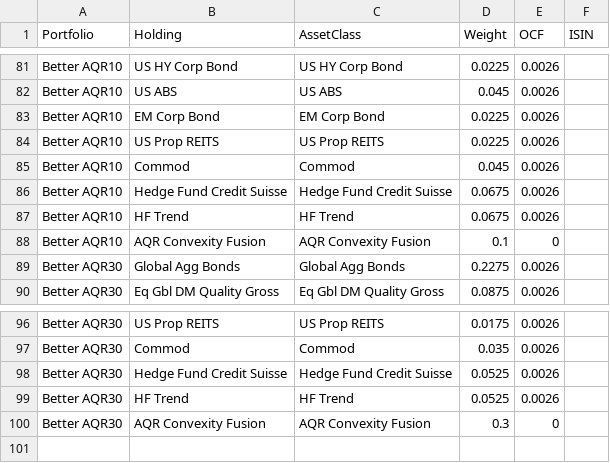
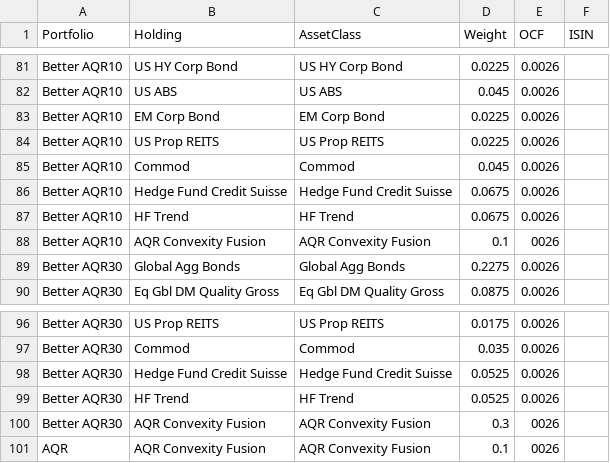
Before and after one commit to Rossod4/mobius-life-simulator, a CSV file: data/portfolio_holdings.csv, drawn as a sheet; only a part is shown, gaps mark what is left out.

Commit message:
added 100% AQR and added fees to AQR holdings

```diff
--- a/data/portfolio_holdings.csv
+++ b/data/portfolio_holdings.csv
@@ -87,3 +87,3 @@ Better AQR10,Hedge Fund Credit Suisse,Hedge Fund Credit Suisse,0.0675,0.0026,
 Better AQR10,HF Trend,HF Trend,0.0675,0.0026,
-Better AQR10,AQR Convexity Fusion,AQR Convexity Fusion,0.1,0,
+Better AQR10,AQR Convexity Fusion,AQR Convexity Fusion,0.1,0026,
 Better AQR30,Global Agg Bonds,Global Agg Bonds,0.2275,0.0026,
@@ -99,2 +99,3 @@ Better AQR30,Hedge Fund Credit Suisse,Hedge Fund Credit Suisse,0.0525,0.0026,
 Better AQR30,HF Trend,HF Trend,0.0525,0.0026,
-Better AQR30,AQR Convexity Fusion,AQR Convexity Fusion,0.3,0,
+Better AQR30,AQR Convexity Fusion,AQR Convexity Fusion,0.3,0026,
+AQR,AQR Convexity Fusion,AQR Convexity Fusion,0.1,0026,
```
